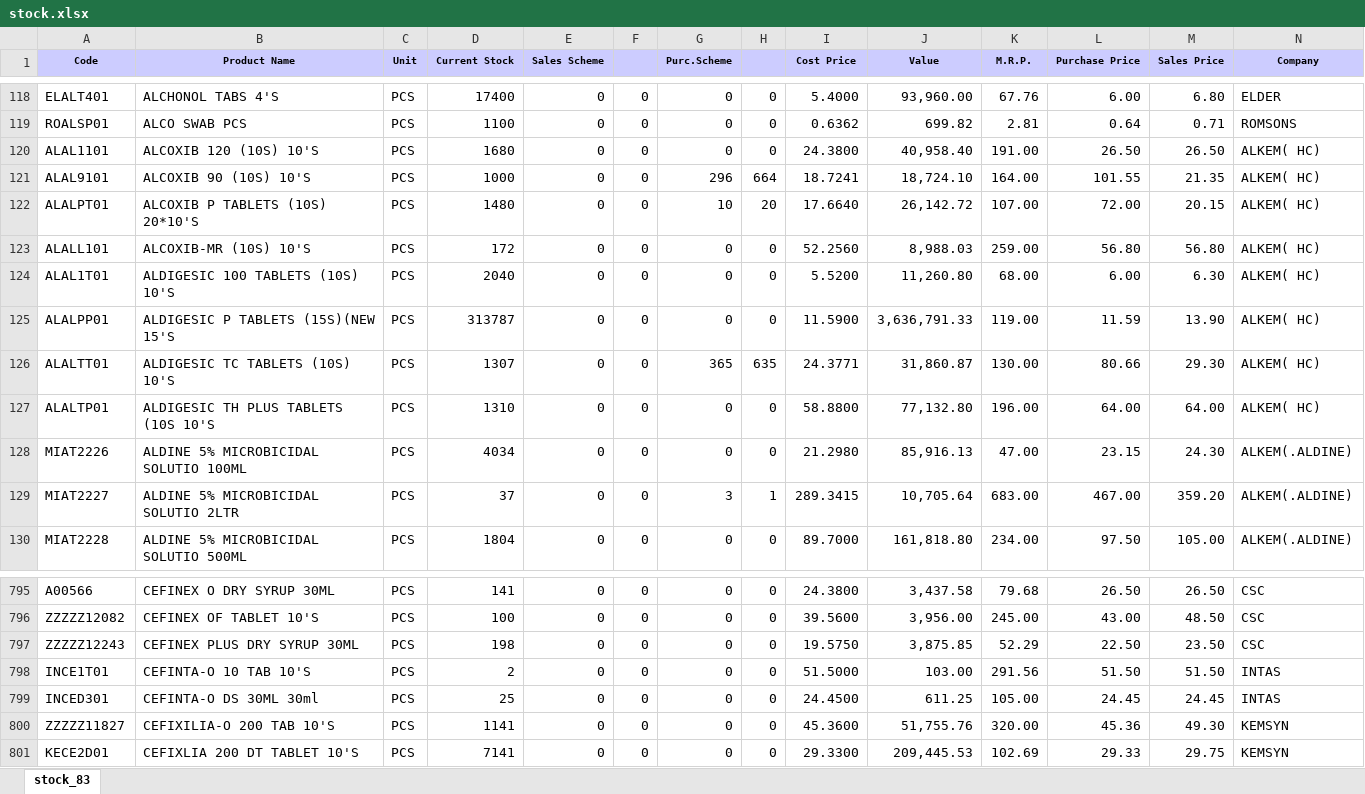
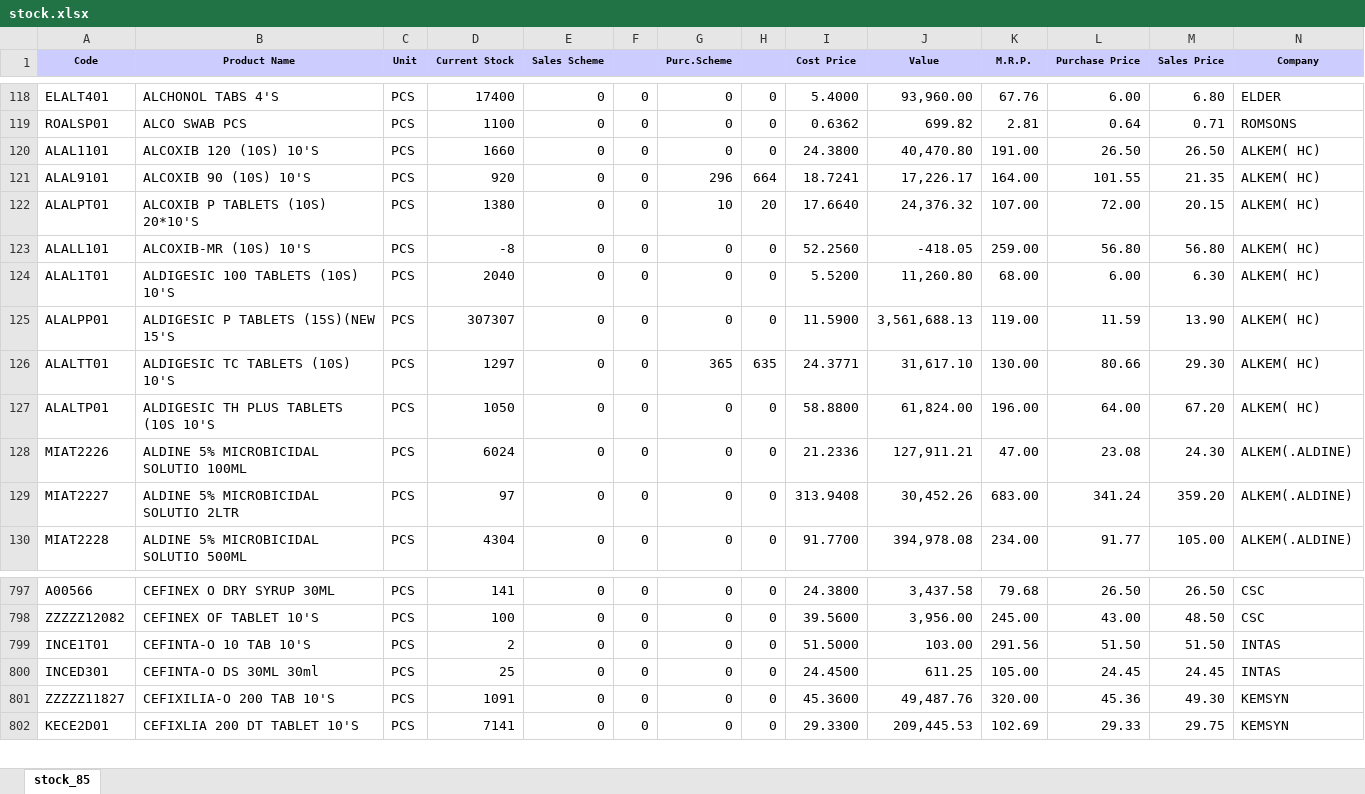
Before and after one commit to ishwarpharma/ishwarone, an Excel workbook: stock.xlsx, sheet stock_85, drawn as a sheet; only a part is shown, gaps mark what is left out; values as stored, in another font and other column widths than the file's, no borders; removed rows and columns are numbered as before the commit, all else as after; rows hold the shown columns only; the diff covers the shown part only; the diff names each change by its address in the sheet, - before the commit and + after, or states it on an @@ line.

Commit message:
Add files via upload

```diff
--- a/stock.xlsx (sheet stock_85)
+++ b/stock.xlsx (sheet stock_85)
-sheet tab: stock_83
+sheet tab: stock_85
-D120 (Current Stock): 1680
+D120 (Current Stock): 1660
-J120 (Value): 40,958.40
+J120 (Value): 40,470.80
-D121 (Current Stock): 1000
+D121 (Current Stock): 920
-J121 (Value): 18,724.10
+J121 (Value): 17,226.17
-D122 (Current Stock): 1480
+D122 (Current Stock): 1380
-J122 (Value): 26,142.72
+J122 (Value): 24,376.32
-D123 (Current Stock): 172
+D123 (Current Stock): -8
-J123 (Value): 8,988.03
+J123 (Value): -418.05
-D125 (Current Stock): 313787
+D125 (Current Stock): 307307
-J125 (Value): 3,636,791.33
+J125 (Value): 3,561,688.13
-D126 (Current Stock): 1307
+D126 (Current Stock): 1297
-J126 (Value): 31,860.87
+J126 (Value): 31,617.10
-D127 (Current Stock): 1310
+D127 (Current Stock): 1050
-J127 (Value): 77,132.80
+J127 (Value): 61,824.00
-M127 (Sales Price): 64.00
+M127 (Sales Price): 67.20
-D128 (Current Stock): 4034
+D128 (Current Stock): 6024
-I128 (Cost Price): 21.2980
+I128 (Cost Price): 21.2336
-J128 (Value): 85,916.13
+J128 (Value): 127,911.21
-L128 (Purchase Price): 23.15
+L128 (Purchase Price): 23.08
-D129 (Current Stock): 37
+D129 (Current Stock): 97
-G129 (Purc.Scheme): 3
+G129 (Purc.Scheme): 0
-H129: 1
+H129: 0
-I129 (Cost Price): 289.3415
+I129 (Cost Price): 313.9408
-J129 (Value): 10,705.64
+J129 (Value): 30,452.26
-L129 (Purchase Price): 467.00
+L129 (Purchase Price): 341.24
-D130 (Current Stock): 1804
+D130 (Current Stock): 4304
-I130 (Cost Price): 89.7000
+I130 (Cost Price): 91.7700
-J130 (Value): 161,818.80
+J130 (Value): 394,978.08
-L130 (Purchase Price): 97.50
+L130 (Purchase Price): 91.77
-row 797: ZZZZZ12243 | CEFINEX PLUS DRY SYRUP 30ML | PCS | 198 | 0 | 0 | 0 | 0 | 19.5750 | 3,875.85 | 52.29 | 22.50 | 23.50 | CSC
-D801 (Current Stock): 1141
+D801 (Current Stock): 1091
-J801 (Value): 51,755.76
+J801 (Value): 49,487.76
```
Also changed, not shown: 4 added rows and 1646 edited cells elsewhere in this sheet.
